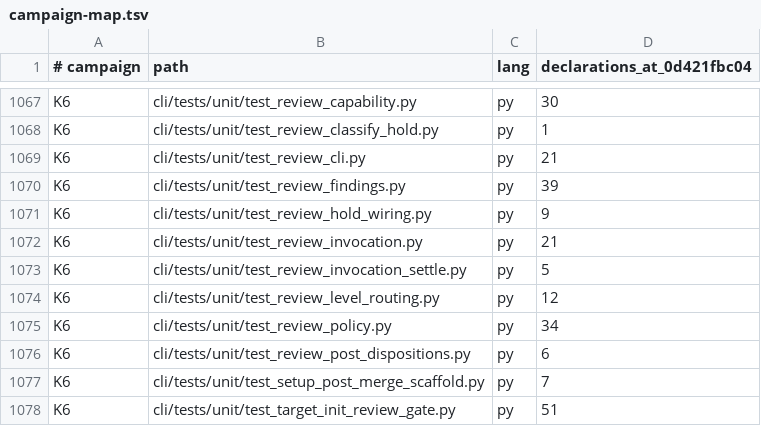
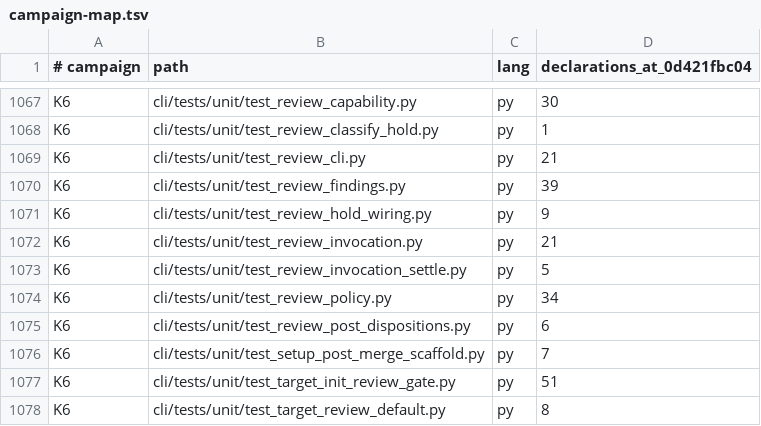
Before and after one commit to bllshttng/fno, a TSV file: docs/test-audit/campaign-map.tsv, drawn as a sheet; only a part is shown, gaps mark what is left out; the shorter side is filled out with more unchanged rows.

Commit message:
feat(review): claim resolve-level at the front door, delete the python leg
Front door: a lexical classifier in fno's Rust entry claims the literal three-token prefix before the Python forward, so the leaf never lands as a near-miss of the sibling review classify verb, and the dispatch arm execs the fno-agents review-level door with child exit code and inherited stdio.

Deletion: fno/review_level.py is gone (no remaining caller once the sizing door moved); review_capability.diff_review_level calls the door through verb_call and returns None on any failure, matching the old leaf's dead-git contract; target/orient.py takes back the _git_out helper it alone still uses, since the re-export seam was only ever shared with the deleted leaf.

Tests move to the door contract: the sizing tests stub diff_review_level instead of patching _git_out and shutil, the routing test pinning the Python leaf's own dispatch is deleted with it, and the tier-table test drops the static-fallthrough max assert that duplicated the surviving band-floor check.

Docs: review-lanes and rust-python-seam name the door as the single sizing authority; the parity header stays characterization, with the deleted oracle kept as provenance.

```diff
--- a/docs/test-audit/campaign-map.tsv
+++ b/docs/test-audit/campaign-map.tsv
@@ -1073,3 +1073,2 @@ K6	cli/tests/unit/test_review_invocation.py	py	21
 K6	cli/tests/unit/test_review_invocation_settle.py	py	5
-K6	cli/tests/unit/test_review_level_routing.py	py	12
 K6	cli/tests/unit/test_review_policy.py	py	34
```
Also changed, not shown: 15 other files.
